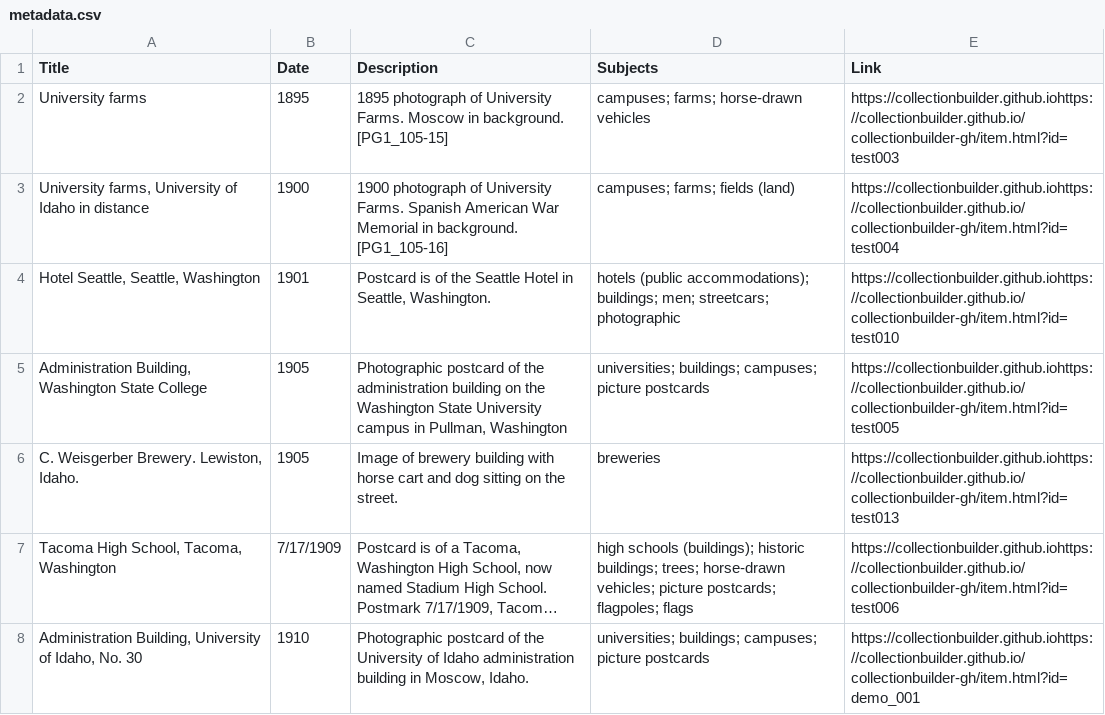
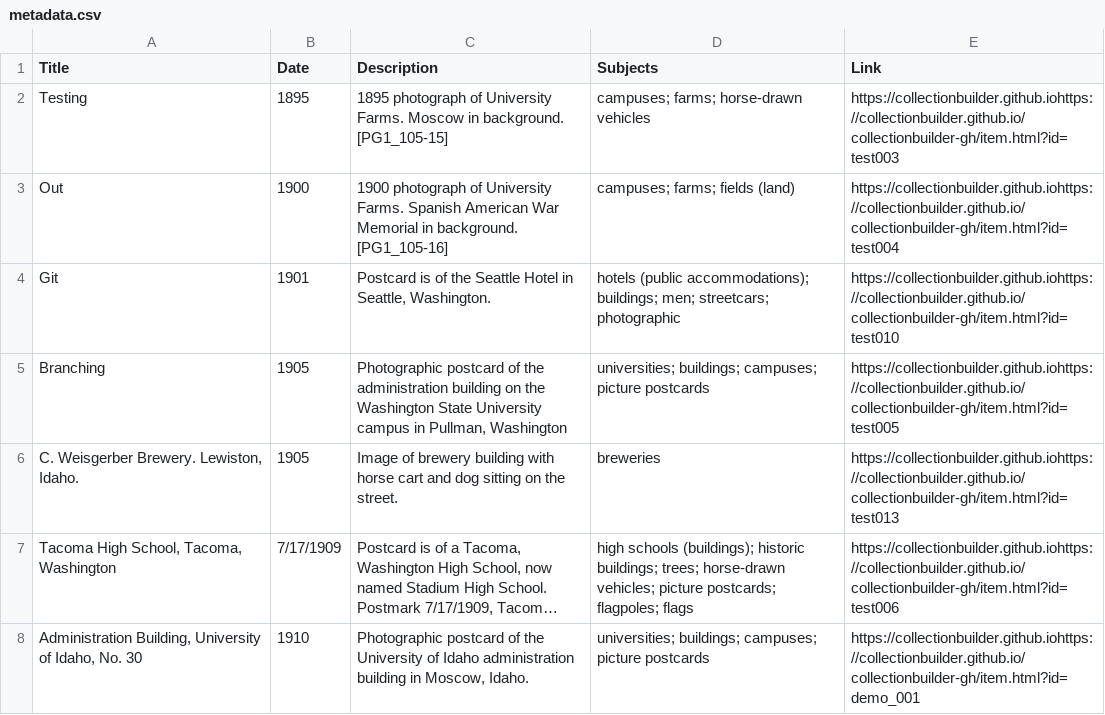
Before and after one commit to chrisdaaz/branching, a CSV file: metadata.csv, drawn as a sheet; only a part is shown; long unchanged cells end in ….

Commit message:
edits to titles

```diff
--- a/metadata.csv
+++ b/metadata.csv
@@ -1,6 +1,6 @@
 Title,Date,Description,Subjects,Link
-University farms,1895,1895 photograph of University Farms. Moscow in background. [PG1_105-15],campuses; farms; horse-drawn vehicles,https://collectionbuilder.github.iohttps://collectionbuilder.github.io/collectionbuilder-gh/item.html?id=test003
-"University farms, University of Idaho in distance",1900,1900 photograph of University Farms. Spanish American War Memorial in background. [PG1_105-16],campuses; farms; fields (land),https://collectionbuilder.github.iohttps://collectionbuilder.github.io/collectionbuilder-gh/item.html?id=test004
-"Hotel Seattle, Seattle, Washington",1901,"Postcard is of the Seattle Hotel in Seattle, Washington.",hotels (public accommodations); buildings; men; streetcars; photographic,https://collectionbuilder.github.iohttps://collectionbuilder.github.io/collectionbuilder-gh/item.html?id=test010
-"Administration Building, Washington State College",1905,"Photographic postcard of the administration building on the Washington State University campus in Pullman, Washington",universities; buildings; campuses; picture postcards,https://collectionbuilder.github.iohttps://collectionbuilder.github.io/collectionbuilder-gh/item.html?id=test005
+Testing,1895,1895 photograph of University Farms. Moscow in background. [PG1_105-15],campuses; farms; horse-drawn vehicles,https://collectionbuilder.github.iohttps://collectionbuilder.github.io/collectionbuilder-gh/item.html?id=test003
+Out,1900,1900 photograph of University Farms. Spanish American War Memorial in background. [PG1_105-16],campuses; farms; fields (land),https://collectionbuilder.github.iohttps://collectionbuilder.github.io/collectionbuilder-gh/item.html?id=test004
+Git,1901,"Postcard is of the Seattle Hotel in Seattle, Washington.",hotels (public accommodations); buildings; men; streetcars; photographic,https://collectionbuilder.github.iohttps://collectionbuilder.github.io/collectionbuilder-gh/item.html?id=test010
+Branching,1905,"Photographic postcard of the administration building on the Washington State University campus in Pullman, Washington",universities; buildings; campuses; picture postcards,https://collectionbuilder.github.iohttps://collectionbuilder.github.io/collectionbuilder-gh/item.html?id=test005
 "C. Weisgerber Brewery. Lewiston, Idaho.",1905,Image of brewery building with horse cart and dog sitting on the street.,breweries,https://collectionbuilder.github.iohttps://collectionbuilder.github.io/collectionbuilder-gh/item.html?id=test013
```
